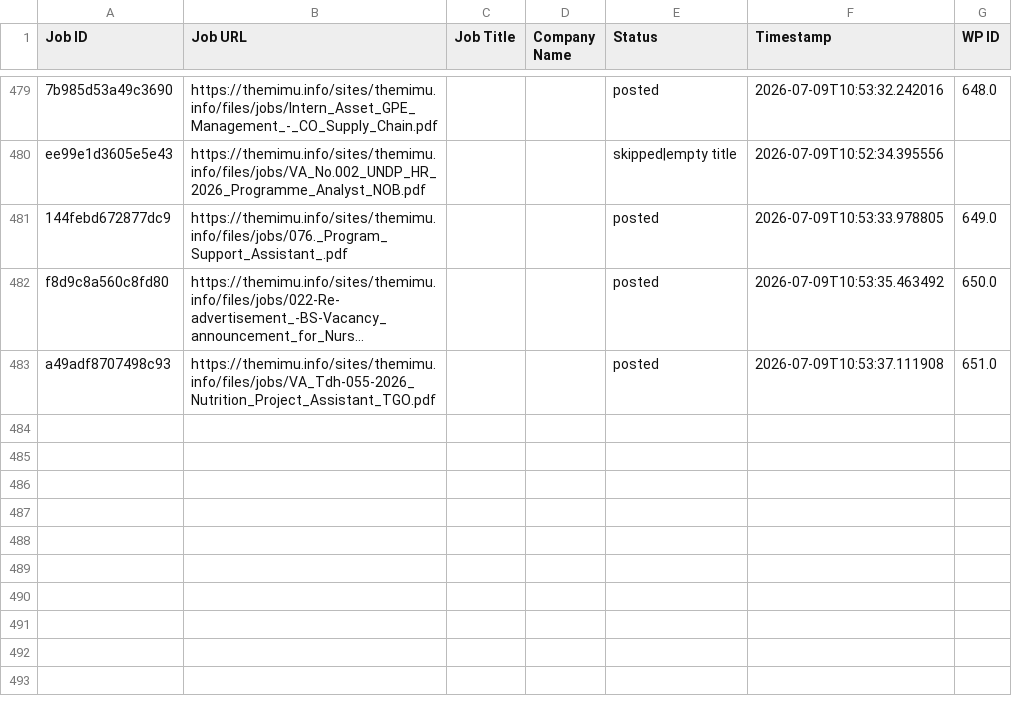
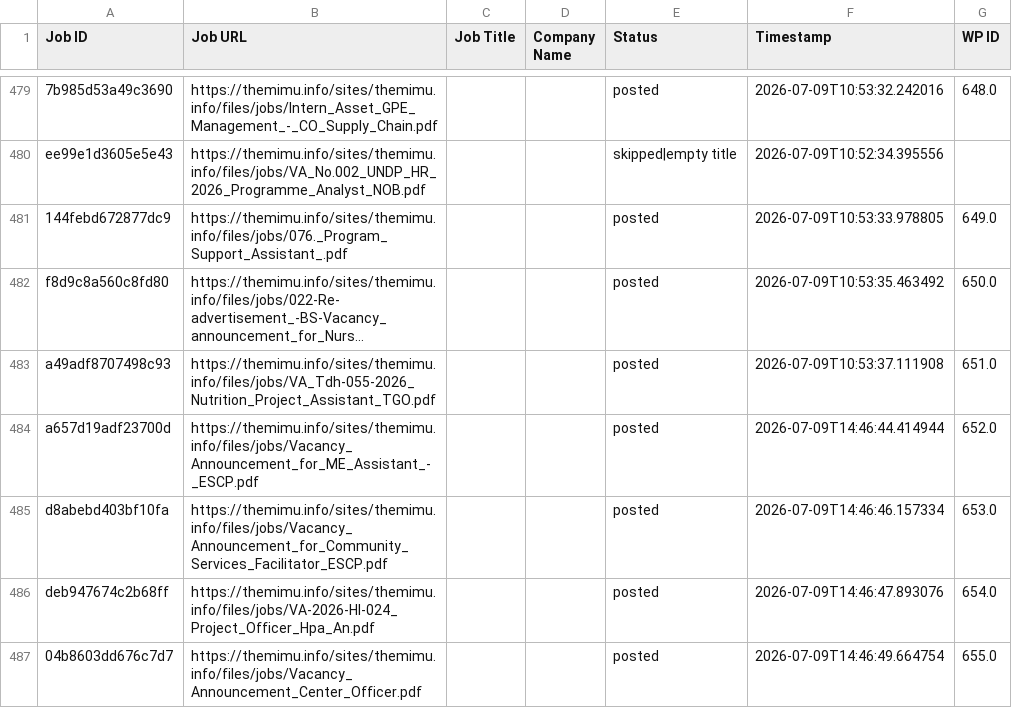
Before and after one commit to projectfetcher/mm, a CSV file: processed_ids.csv, drawn as a sheet; only a part is shown, gaps mark what is left out; long unchanged cells end in …; the diff names each change by its address in the sheet, - before the commit and + after, or states it on an @@ line.

```diff
--- a/processed_ids.csv
+++ b/processed_ids.csv
+row 484: a657d19adf23700d | https://themimu.info/sites/themimu.info/files/jobs/Vacancy_Announcement_for_ME_Assistant_-_ESCP.pdf |  |  | posted | 2026-07-09T14:46:44.414944 | 652.0
+row 485: d8abebd403bf10fa | https://themimu.info/sites/themimu.info/files/jobs/Vacancy_Announcement_for_Community_Services_Facilitator_ESCP.pdf |  |  | posted | 2026-07-09T14:46:46.157334 | 653.0
+row 486: deb947674c2b68ff | https://themimu.info/sites/themimu.info/files/jobs/VA-2026-HI-024_Project_Officer_Hpa_An.pdf |  |  | posted | 2026-07-09T14:46:47.893076 | 654.0
+row 487: 04b8603dd676c7d7 | https://themimu.info/sites/themimu.info/files/jobs/Vacancy_Announcement_Center_Officer.pdf |  |  | posted | 2026-07-09T14:46:49.664754 | 655.0
```
